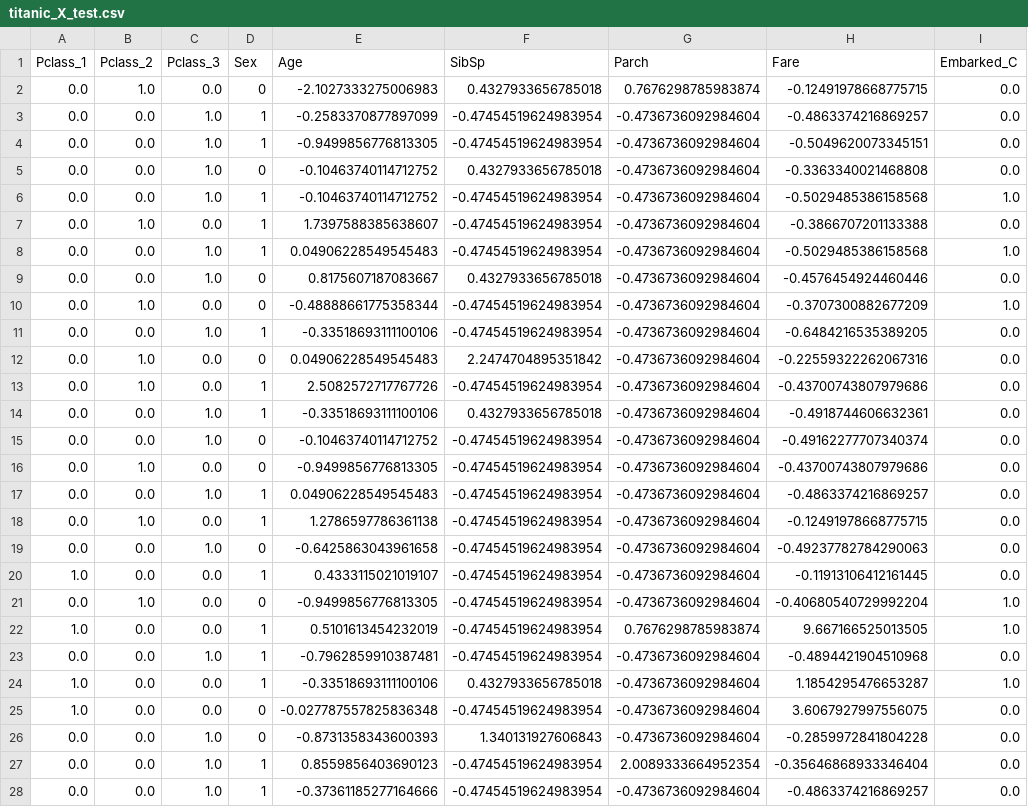
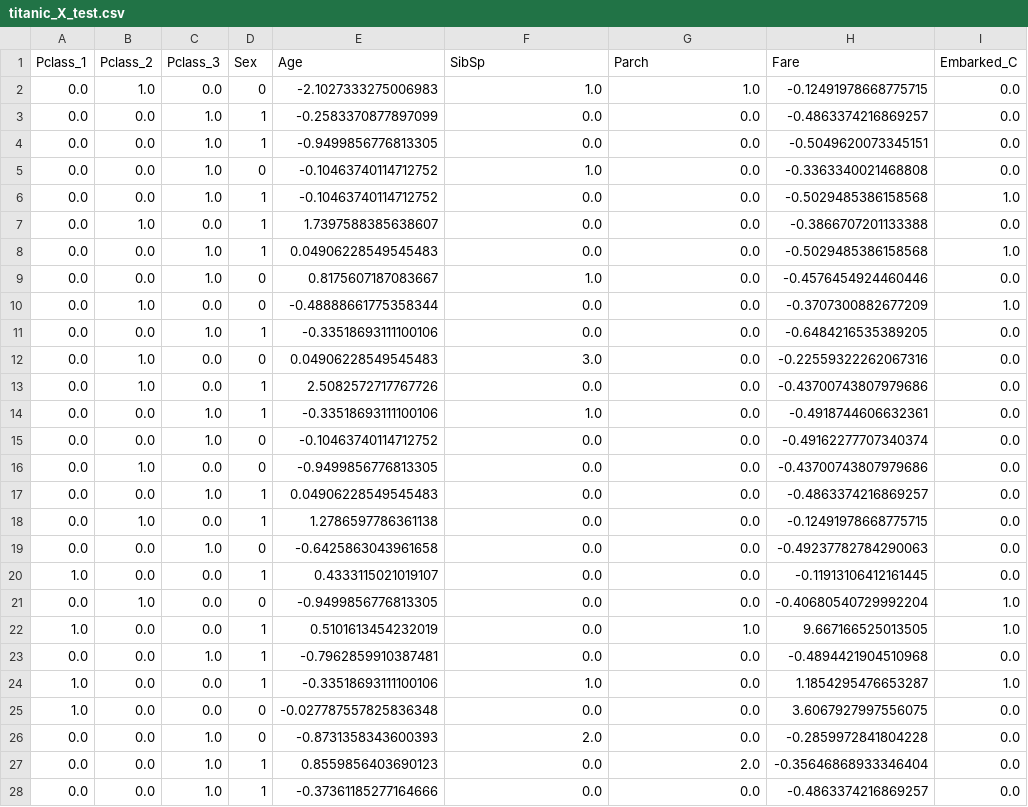
Before and after one commit to dmitrievaaxx/automl-mas, a CSV file: data/processed/titanic/titanic_X_test.csv, drawn as a sheet; only a part is shown; the diff covers the shown part only; the diff names each change by its address in the sheet, - before the commit and + after, or states it on an @@ line.

```diff
--- a/data/processed/titanic/titanic_X_test.csv
+++ b/data/processed/titanic/titanic_X_test.csv
-F2 (SibSp): 0.4327933656785018
+F2 (SibSp): 1.0
-G2 (Parch): 0.7676298785983874
+G2 (Parch): 1.0
-F3:F4 (SibSp): -0.47454519624983954
+F3:F4 (SibSp): 0.0
-G3:G21 (Parch): -0.4736736092984604
+G3:G21 (Parch): 0.0
-F5 (SibSp): 0.4327933656785018
+F5 (SibSp): 1.0
-F6:F8 (SibSp): -0.47454519624983954
+F6:F8 (SibSp): 0.0
-F9 (SibSp): 0.4327933656785018
+F9 (SibSp): 1.0
-F10:F11 (SibSp): -0.47454519624983954
+F10:F11 (SibSp): 0.0
-F12 (SibSp): 2.2474704895351842
+F12 (SibSp): 3.0
-F13 (SibSp): -0.47454519624983954
+F13 (SibSp): 0.0
-F14 (SibSp): 0.4327933656785018
+F14 (SibSp): 1.0
-F15:F23 (SibSp): -0.47454519624983954
+F15:F23 (SibSp): 0.0
-G22 (Parch): 0.7676298785983874
+G22 (Parch): 1.0
-G23:G26 (Parch): -0.4736736092984604
+G23:G26 (Parch): 0.0
-F24 (SibSp): 0.4327933656785018
+F24 (SibSp): 1.0
-F25 (SibSp): -0.47454519624983954
+F25 (SibSp): 0.0
-F26 (SibSp): 1.340131927606843
+F26 (SibSp): 2.0
-F27:F28 (SibSp): -0.47454519624983954
+F27:F28 (SibSp): 0.0
-G27 (Parch): 2.0089333664952354
+G27 (Parch): 2.0
-G28 (Parch): -0.4736736092984604
+G28 (Parch): 0.0
```
Also changed, not shown: 126 edited cells elsewhere in this file, data/processed/titanic/titanic_X_val.csv, 5 other files.
